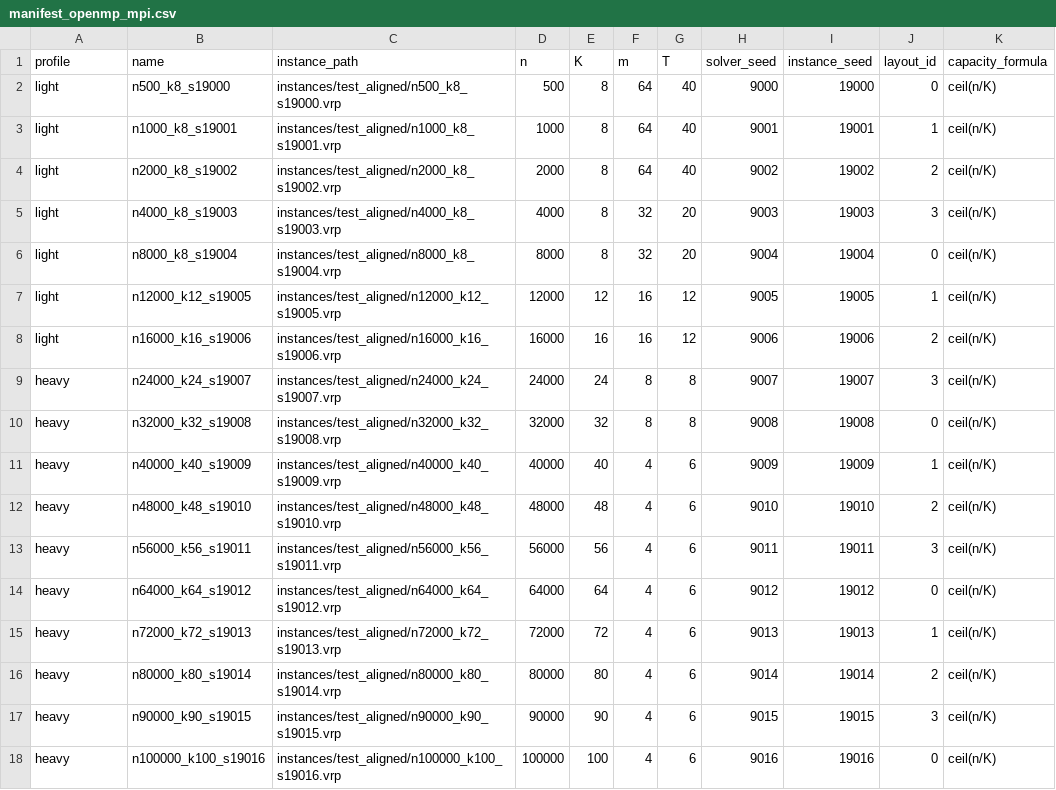
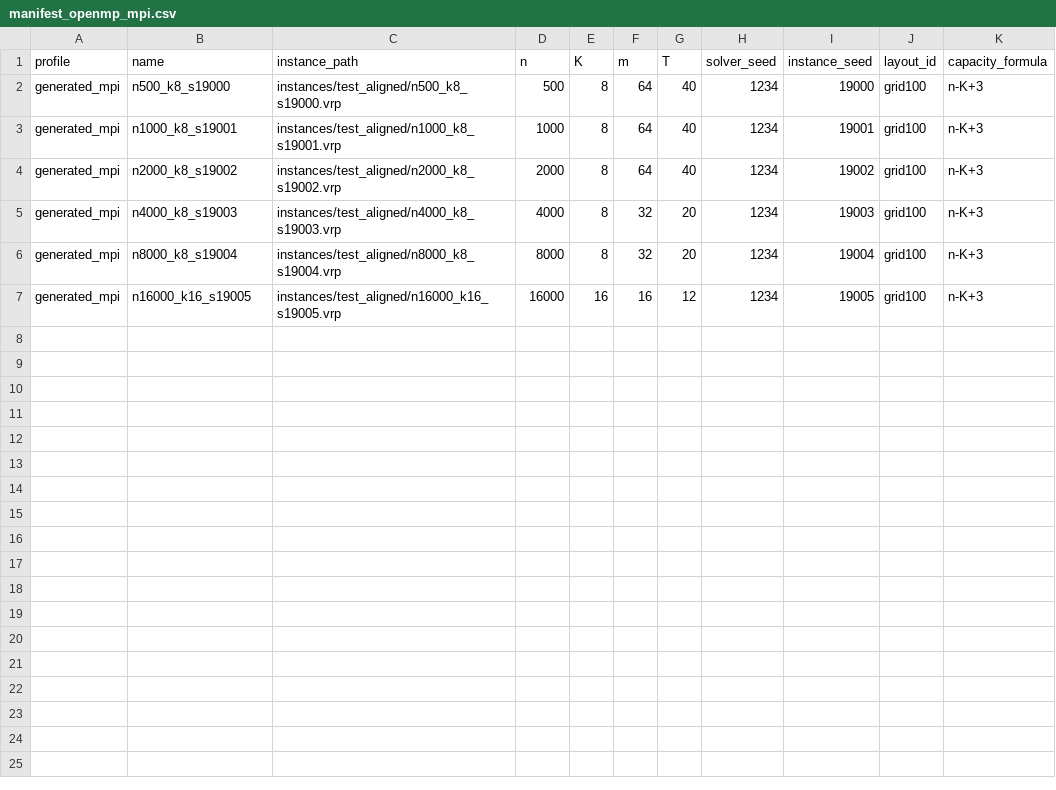
Before and after one commit to JustCh3cco-19/VehicleRoutingProblem, a CSV file: instances/test_aligned/manifest_openmp_mpi.csv, drawn as a sheet.

```diff
--- a/instances/test_aligned/manifest_openmp_mpi.csv
+++ b/instances/test_aligned/manifest_openmp_mpi.csv
@@ -1,18 +1,7 @@
 profile,name,instance_path,n,K,m,T,solver_seed,instance_seed,layout_id,capacity_formula
-light,n500_k8_s19000,instances/test_aligned/n500_k8_s19000.vrp,500,8,64,40,9000,19000,0,ceil(n/K)
-light,n1000_k8_s19001,instances/test_aligned/n1000_k8_s19001.vrp,1000,8,64,40,9001,19001,1,ceil(n/K)
-light,n2000_k8_s19002,instances/test_aligned/n2000_k8_s19002.vrp,2000,8,64,40,9002,19002,2,ceil(n/K)
-light,n4000_k8_s19003,instances/test_aligned/n4000_k8_s19003.vrp,4000,8,32,20,9003,19003,3,ceil(n/K)
-light,n8000_k8_s19004,instances/test_aligned/n8000_k8_s19004.vrp,8000,8,32,20,9004,19004,0,ceil(n/K)
-light,n12000_k12_s19005,instances/test_aligned/n12000_k12_s19005.vrp,12000,12,16,12,9005,19005,1,ceil(n/K)
-light,n16000_k16_s19006,instances/test_aligned/n16000_k16_s19006.vrp,16000,16,16,12,9006,19006,2,ceil(n/K)
-heavy,n24000_k24_s19007,instances/test_aligned/n24000_k24_s19007.vrp,24000,24,8,8,9007,19007,3,ceil(n/K)
-heavy,n32000_k32_s19008,instances/test_aligned/n32000_k32_s19008.vrp,32000,32,8,8,9008,19008,0,ceil(n/K)
-heavy,n40000_k40_s19009,instances/test_aligned/n40000_k40_s19009.vrp,40000,40,4,6,9009,19009,1,ceil(n/K)
-heavy,n48000_k48_s19010,instances/test_aligned/n48000_k48_s19010.vrp,48000,48,4,6,9010,19010,2,ceil(n/K)
-heavy,n56000_k56_s19011,instances/test_aligned/n56000_k56_s19011.vrp,56000,56,4,6,9011,19011,3,ceil(n/K)
-heavy,n64000_k64_s19012,instances/test_aligned/n64000_k64_s19012.vrp,64000,64,4,6,9012,19012,0,ceil(n/K)
-heavy,n72000_k72_s19013,instances/test_aligned/n72000_k72_s19013.vrp,72000,72,4,6,9013,19013,1,ceil(n/K)
-heavy,n80000_k80_s19014,instances/test_aligned/n80000_k80_s19014.vrp,80000,80,4,6,9014,19014,2,ceil(n/K)
-heavy,n90000_k90_s19015,instances/test_aligned/n90000_k90_s19015.vrp,90000,90,4,6,9015,19015,3,ceil(n/K)
-heavy,n100000_k100_s19016,instances/test_aligned/n100000_k100_s19016.vrp,100000,100,4,6,9016,19016,0,ceil(n/K)
+generated_mpi,n500_k8_s19000,instances/test_aligned/n500_k8_s19000.vrp,500,8,64,40,1234,19000,grid100,n-K+3
+generated_mpi,n1000_k8_s19001,instances/test_aligned/n1000_k8_s19001.vrp,1000,8,64,40,1234,19001,grid100,n-K+3
+generated_mpi,n2000_k8_s19002,instances/test_aligned/n2000_k8_s19002.vrp,2000,8,64,40,1234,19002,grid100,n-K+3
+generated_mpi,n4000_k8_s19003,instances/test_aligned/n4000_k8_s19003.vrp,4000,8,32,20,1234,19003,grid100,n-K+3
+generated_mpi,n8000_k8_s19004,instances/test_aligned/n8000_k8_s19004.vrp,8000,8,32,20,1234,19004,grid100,n-K+3
+generated_mpi,n16000_k16_s19005,instances/test_aligned/n16000_k16_s19005.vrp,16000,16,16,12,1234,19005,grid100,n-K+3
```
Also changed, not shown: instances/test_aligned/manifest.csv, 28 other files.
